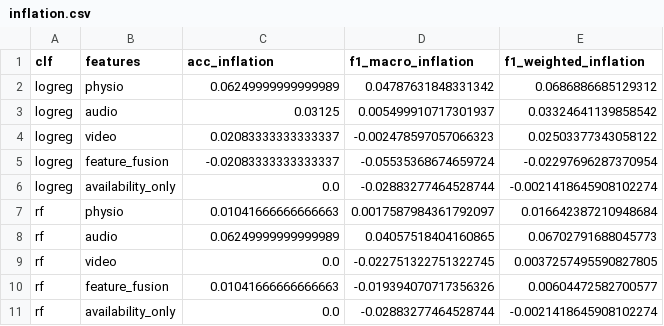
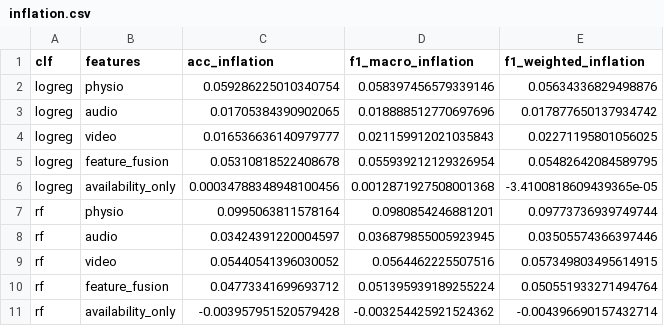
Before and after one commit to surajmeruva0786/stressID, a CSV file: research_way/reports/leakage_proof/inflation.csv, drawn as a sheet.

```diff
--- a/research_way/reports/leakage_proof/inflation.csv
+++ b/research_way/reports/leakage_proof/inflation.csv
@@ -1,11 +1,11 @@
 clf,features,acc_inflation,f1_macro_inflation,f1_weighted_inflation
-logreg,physio,0.06249999999999989,0.04787631848331342,0.0686886685129312
-logreg,audio,0.03125,0.005499910717301937,0.03324641139858542
-logreg,video,0.02083333333333337,-0.002478597057066323,0.02503377343058122
-logreg,feature_fusion,-0.02083333333333337,-0.05535368674659724,-0.02297696287370954
-logreg,availability_only,0.0,-0.02883277464528744,-0.0021418645908102274
-rf,physio,0.01041666666666663,0.0017587984361792097,0.016642387210948684
-rf,audio,0.06249999999999989,0.04057518404160865,0.06702791688045773
-rf,video,0.0,-0.022751322751322745,0.0037257495590827805
-rf,feature_fusion,0.01041666666666663,-0.019394070717356326,0.00604472582700577
-rf,availability_only,0.0,-0.02883277464528744,-0.0021418645908102274
+logreg,physio,0.059286225010340754,0.058397456579339146,0.05634336829498876
+logreg,audio,0.01705384390902065,0.018888512770697696,0.017877650137934742
+logreg,video,0.016536636140979777,0.021159912021035843,0.02271195801056025
+logreg,feature_fusion,0.05310818522408678,0.055939212129326954,0.05482642084589795
+logreg,availability_only,0.00034788348948100456,0.0012871927508001368,-3.4100818609439365e-05
+rf,physio,0.0995063811578164,0.0980854246881201,0.09773736939749744
+rf,audio,0.03424391220004597,0.036879855005923945,0.03505574366397446
+rf,video,0.05440541396030052,0.0564462225507516,0.057349803495614915
+rf,feature_fusion,0.04773341699693712,0.051395939189255224,0.050551933271494764
+rf,availability_only,-0.003957951520579428,-0.003254425921524362,-0.004396690157432714
```
Also changed, not shown: research_way/reports/leakage_proof/protocol_swap.csv, 2 other files.
